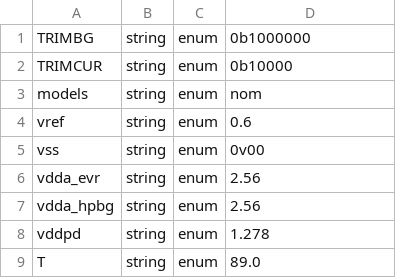
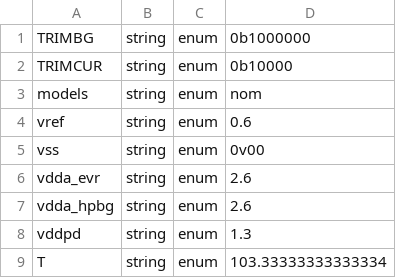
Before and after one commit to AlbertoLarrauri/advanced-bayesian-opt, a CSV file: input_configuration.csv, drawn as a sheet.

Commit message:
Reporting training values

```diff
--- a/input_configuration.csv
+++ b/input_configuration.csv
@@ -5,5 +5,5 @@ vref,string,enum,0.6
 vss,string,enum,0v00
-vdda_evr,string,enum,2.56
-vdda_hpbg,string,enum,2.56
-vddpd,string,enum,1.278
-T,string,enum,89.0
+vdda_evr,string,enum,2.6
+vdda_hpbg,string,enum,2.6
+vddpd,string,enum,1.3
+T,string,enum,103.33333333333334
```
Also changed, not shown: 2 other files.
